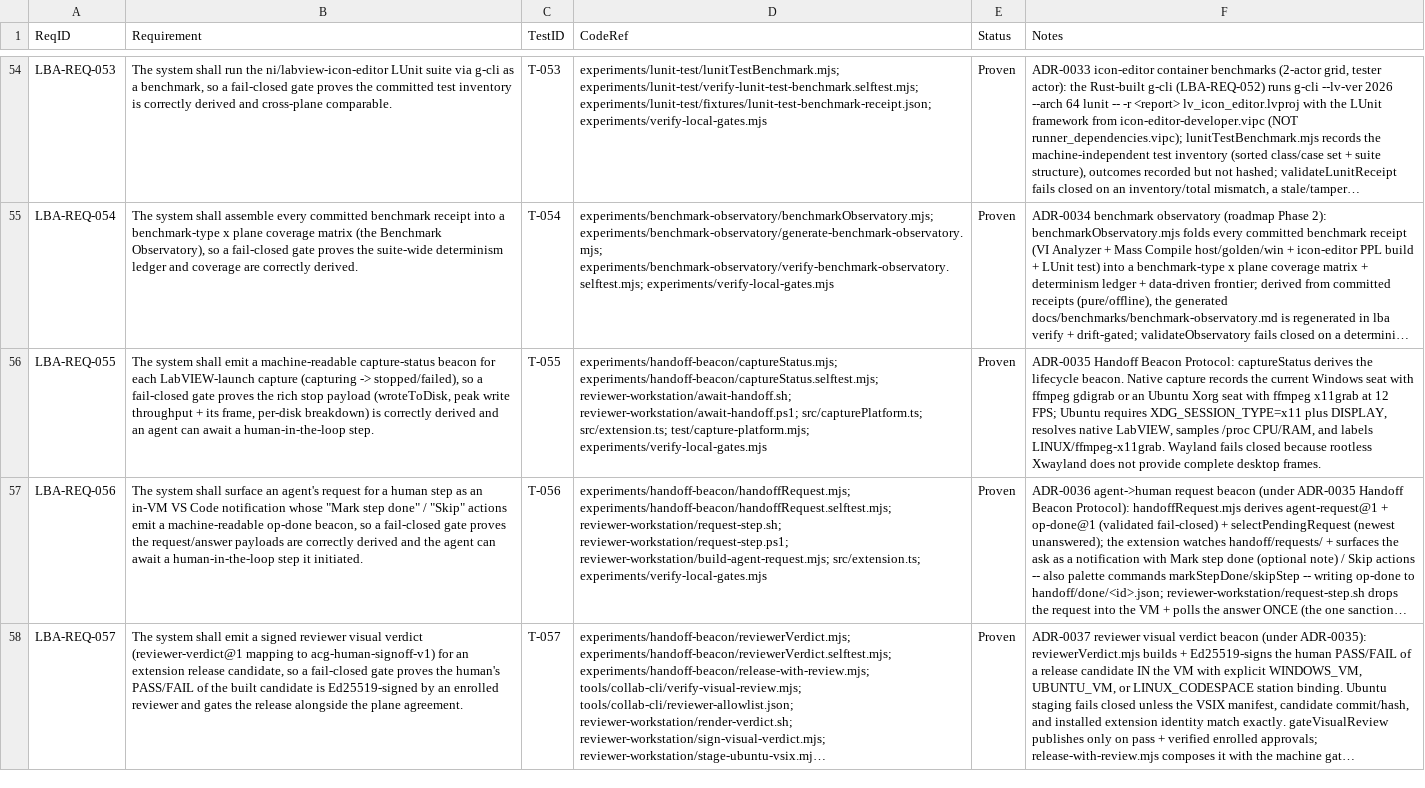
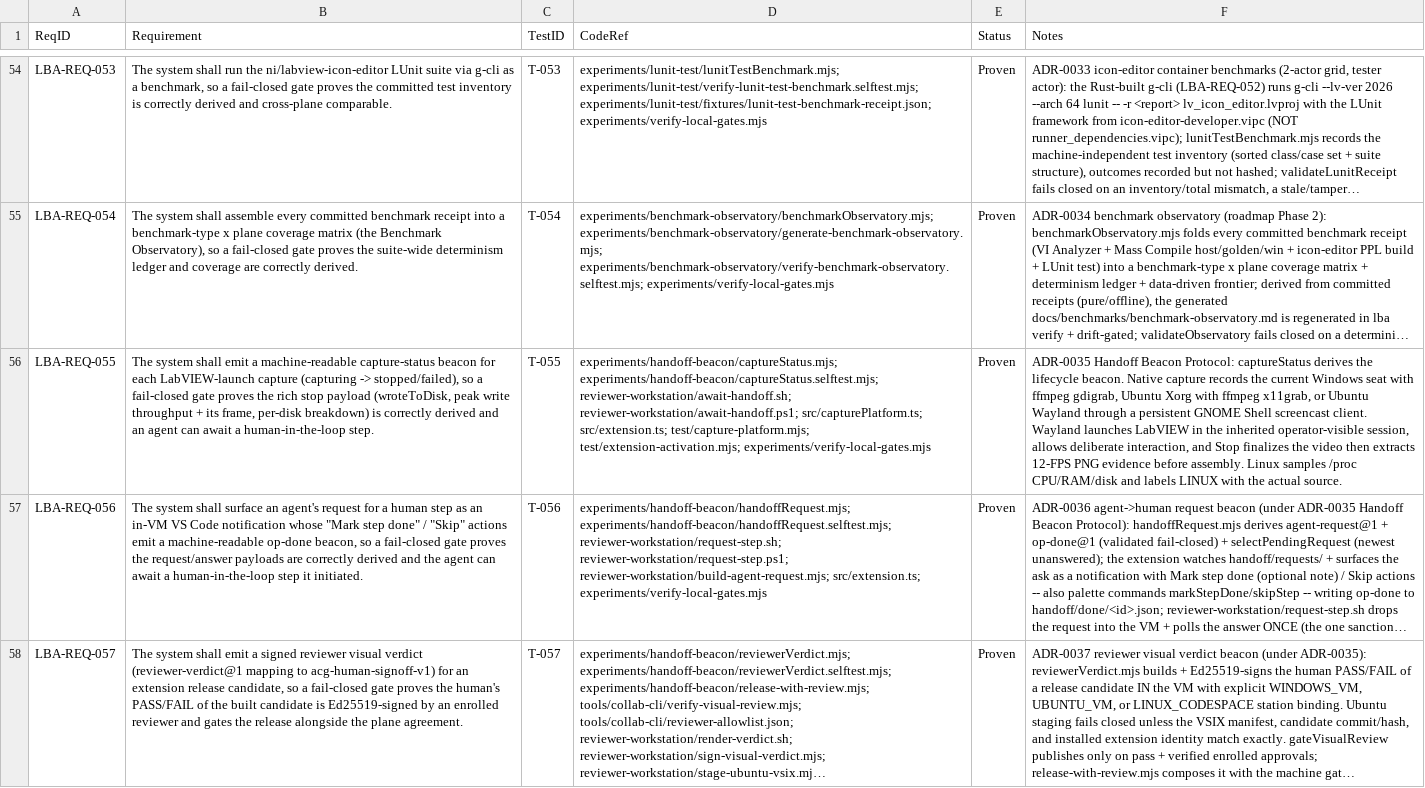
Before and after one commit to svelderrainruiz/labview-benchmark-actor, a CSV file: docs/requirements/rtm.csv, drawn as a sheet; only a part is shown, gaps mark what is left out; long unchanged cells end in …; the diff names each change by its address in the sheet, - before the commit and + after, or states it on an @@ line.

Commit message:
fix: capture interactive LabVIEW on Wayland

```diff
--- a/docs/requirements/rtm.csv
+++ b/docs/requirements/rtm.csv
-D56 (CodeRef): …src/extension.ts; test/capture-platform.mjs; experiments/verify-local-gates.mjs
+D56 (CodeRef): …src/extension.ts; test/capture-platform.mjs; test/extension-activation.mjs; experiments/verify-local-gates.mjs
-F56 (Notes): …with ffmpeg gdigrab or an Ubuntu Xorg seat with ffmpeg x11grab at 12 FPS; Ubuntu requires XDG_SESSION_TYPE=x11 plus DISPLAY, resolves native LabVIEW, samples /proc CPU/RAM, and labels LINUX/ffmpeg-x11grab. Wayland fails closed because rootless Xwayland does not provide complete desktop frames.
+F56 (Notes): …with ffmpeg gdigrab, Ubuntu Xorg with ffmpeg x11grab, or Ubuntu Wayland through a persistent GNOME Shell screencast client. Wayland launches LabVIEW in the inherited operator-visible session, allows deliberate interaction, and Stop finalizes the video then extracts 12-FPS PNG evidence before assembly. Linux samples /proc CPU/RAM/disk and labels LINUX with the actual source.
```
Also changed, not shown: 12 other files.
